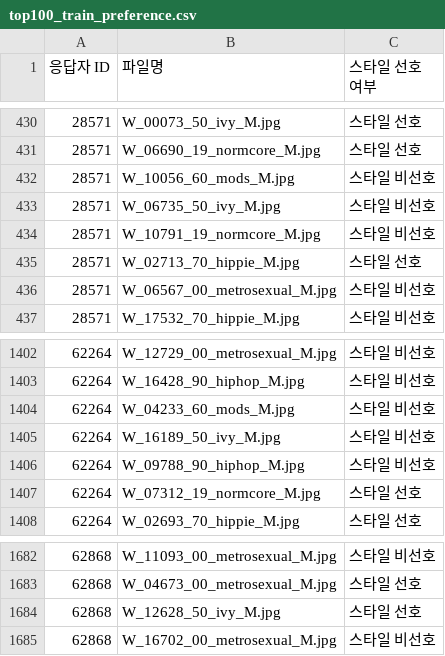
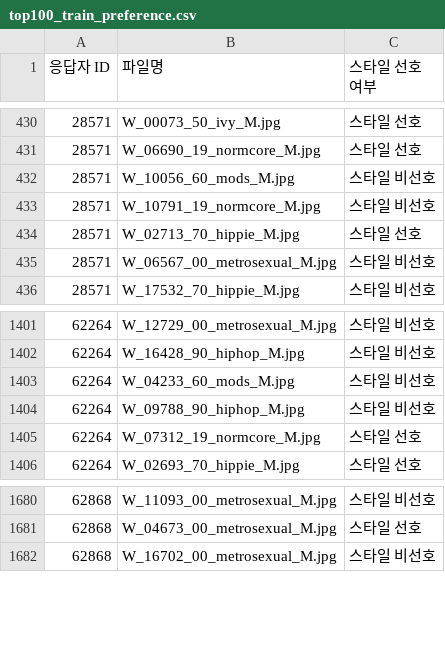
Before and after one commit to editdiary/DCC, a CSV file: Mission3/top100_train_preference.csv, drawn as a sheet; only a part is shown, gaps mark what is left out; the diff names each change by its address in the sheet, - before the commit and + after, or states it on an @@ line.

```diff
--- a/Mission3/top100_train_preference.csv
+++ b/Mission3/top100_train_preference.csv
-row 433: 28571 | W_06735_50_ivy_M.jpg | 스타일 비선호
-row 1405: 62264 | W_16189_50_ivy_M.jpg | 스타일 비선호
-row 1684: 62868 | W_12628_50_ivy_M.jpg | 스타일 선호
```
Also changed, not shown: Mission2/val_preference.csv, Mission3/top100_val_preference.csv, 6 other files.
